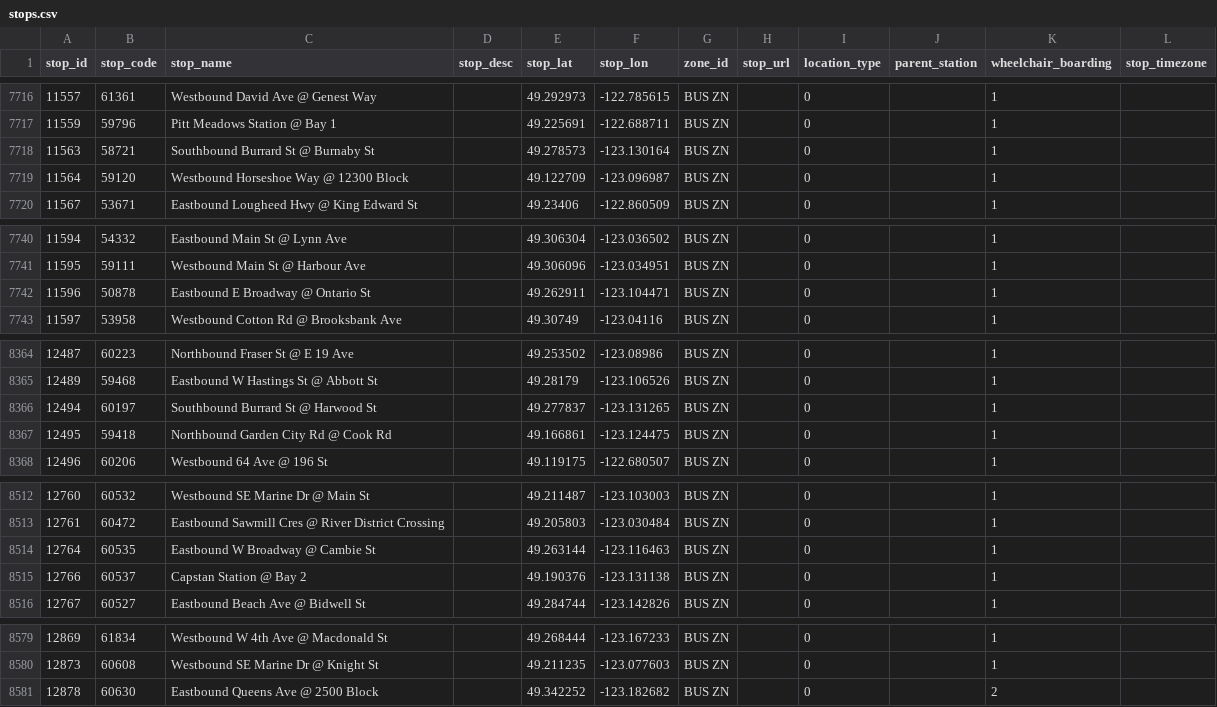
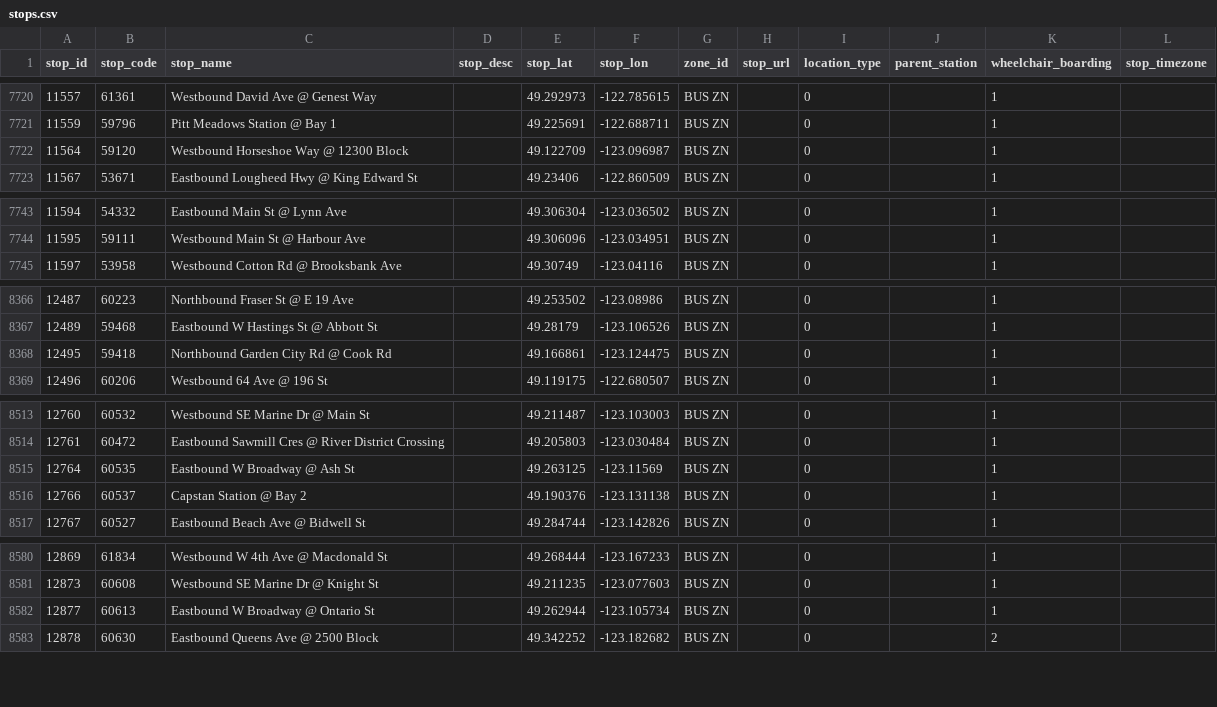
Before and after one commit to carsonyl/translink-derived-datasets, a CSV file: datasets/stops.csv, drawn as a sheet; only a part is shown, gaps mark what is left out; the diff covers the shown part only.

```diff
--- a/datasets/stops.csv
+++ b/datasets/stops.csv
@@ -7717,3 +7721,2 @@ stop_id,stop_code,stop_name,stop_desc,stop_lat,stop_lon,zone_id,stop_url,locatio
 11559,59796,Pitt Meadows Station @ Bay 1,,49.225691,-122.688711,BUS ZN,,0,,1,
-11563,58721,Southbound Burrard St @ Burnaby St,,49.278573,-123.130164,BUS ZN,,0,,1,
 11564,59120,Westbound Horseshoe Way @ 12300 Block,,49.122709,-123.096987,BUS ZN,,0,,1,
@@ -7741,3 +7744,2 @@ stop_id,stop_code,stop_name,stop_desc,stop_lat,stop_lon,zone_id,stop_url,locatio
 11595,59111,Westbound Main St @ Harbour Ave,,49.306096,-123.034951,BUS ZN,,0,,1,
-11596,50878,Eastbound E Broadway @ Ontario St,,49.262911,-123.104471,BUS ZN,,0,,1,
 11597,53958,Westbound Cotton Rd @ Brooksbank Ave,,49.30749,-123.04116,BUS ZN,,0,,1,
@@ -8365,3 +8367,2 @@ stop_id,stop_code,stop_name,stop_desc,stop_lat,stop_lon,zone_id,stop_url,locatio
 12489,59468,Eastbound W Hastings St @ Abbott St,,49.28179,-123.106526,BUS ZN,,0,,1,
-12494,60197,Southbound Burrard St @ Harwood St,,49.277837,-123.131265,BUS ZN,,0,,1,
 12495,59418,Northbound Garden City Rd @ Cook Rd,,49.166861,-123.124475,BUS ZN,,0,,1,
@@ -8513,3 +8514,3 @@ stop_id,stop_code,stop_name,stop_desc,stop_lat,stop_lon,zone_id,stop_url,locatio
 12761,60472,Eastbound Sawmill Cres @ River District Crossing,,49.205803,-123.030484,BUS ZN,,0,,1,
-12764,60535,Eastbound W Broadway @ Cambie St,,49.263144,-123.116463,BUS ZN,,0,,1,
+12764,60535,Eastbound W Broadway @ Ash St,,49.263125,-123.11569,BUS ZN,,0,,1,
 12766,60537,Capstan Station @ Bay 2,,49.190376,-123.131138,BUS ZN,,0,,1,
@@ -8580,2 +8581,3 @@ stop_id,stop_code,stop_name,stop_desc,stop_lat,stop_lon,zone_id,stop_url,locatio
 12873,60608,Westbound SE Marine Dr @ Knight St,,49.211235,-123.077603,BUS ZN,,0,,1,
+12877,60613,Eastbound W Broadway @ Ontario St,,49.262944,-123.105734,BUS ZN,,0,,1,
 12878,60630,Eastbound Queens Ave @ 2500 Block,,49.342252,-123.182682,BUS ZN,,0,,2,
```
Also changed, not shown: 6 added rows, 4 removed rows and 3 edited cells elsewhere in this file, 1 other file.
